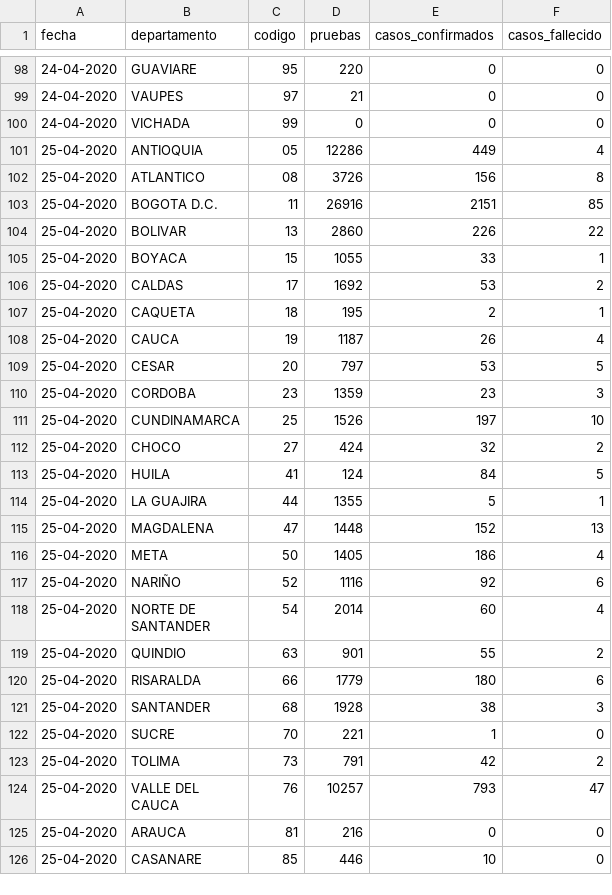
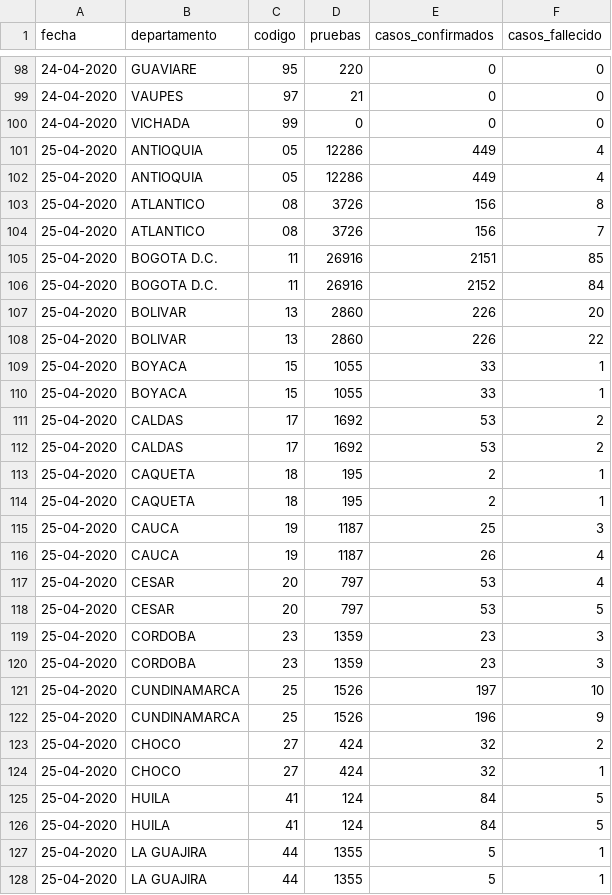
Before and after one commit to ideascol/covid19, a CSV file: data/data_dptos_trend.csv, drawn as a sheet; only a part is shown, gaps mark what is left out; the shorter side is filled out with more unchanged rows; the diff covers the shown part only.

Commit message:
update_datos_dptos_trend

```diff
--- a/data/data_dptos_trend.csv
+++ b/data/data_dptos_trend.csv
@@ -101,14 +101,28 @@ fecha,departamento,codigo,pruebas,casos_confirmados,casos_fallecido
 25-04-2020,ANTIOQUIA,05,12286,449,4
+25-04-2020,ANTIOQUIA,05,12286,449,4
 25-04-2020,ATLANTICO,08,3726,156,8
+25-04-2020,ATLANTICO,08,3726,156,7
 25-04-2020,BOGOTA D.C.,11,26916,2151,85
+25-04-2020,BOGOTA D.C.,11,26916,2152,84
+25-04-2020,BOLIVAR,13,2860,226,20
 25-04-2020,BOLIVAR,13,2860,226,22
 25-04-2020,BOYACA,15,1055,33,1
+25-04-2020,BOYACA,15,1055,33,1
+25-04-2020,CALDAS,17,1692,53,2
 25-04-2020,CALDAS,17,1692,53,2
 25-04-2020,CAQUETA,18,195,2,1
+25-04-2020,CAQUETA,18,195,2,1
+25-04-2020,CAUCA,19,1187,25,3
 25-04-2020,CAUCA,19,1187,26,4
+25-04-2020,CESAR,20,797,53,4
 25-04-2020,CESAR,20,797,53,5
 25-04-2020,CORDOBA,23,1359,23,3
+25-04-2020,CORDOBA,23,1359,23,3
 25-04-2020,CUNDINAMARCA,25,1526,197,10
+25-04-2020,CUNDINAMARCA,25,1526,196,9
 25-04-2020,CHOCO,27,424,32,2
+25-04-2020,CHOCO,27,424,32,1
+25-04-2020,HUILA,41,124,84,5
 25-04-2020,HUILA,41,124,84,5
 25-04-2020,LA GUAJIRA,44,1355,5,1
+25-04-2020,LA GUAJIRA,44,1355,5,1
```
Also changed, not shown: 19 added rows elsewhere in this file, 2 other files.
